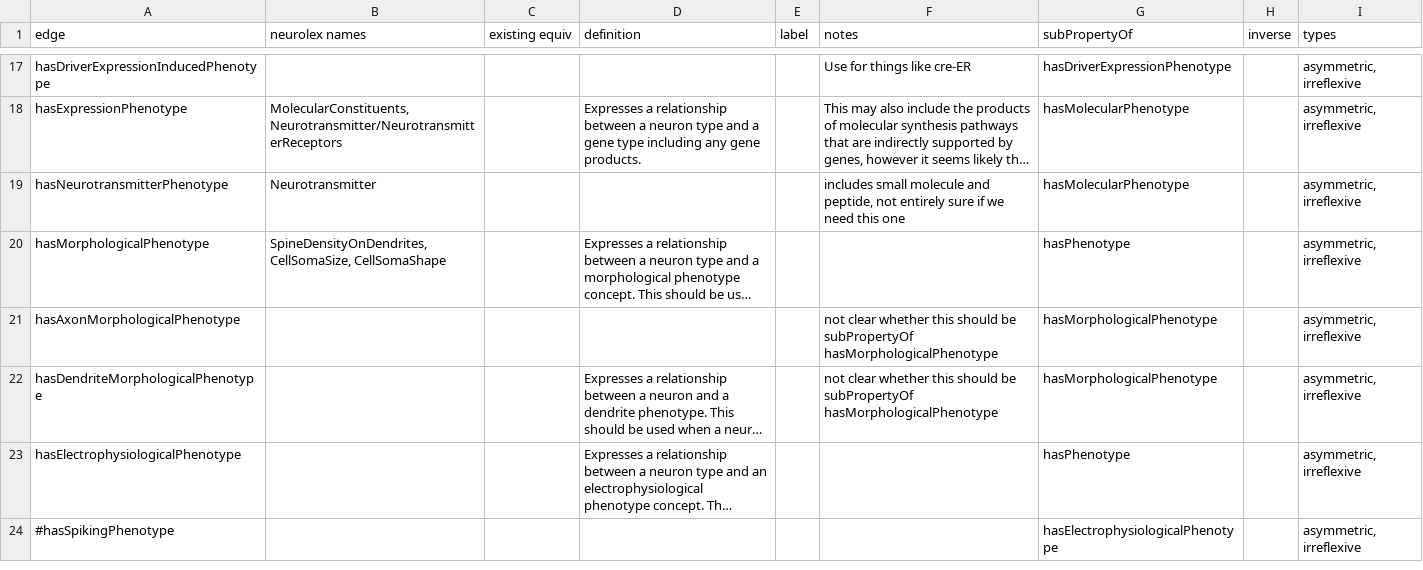
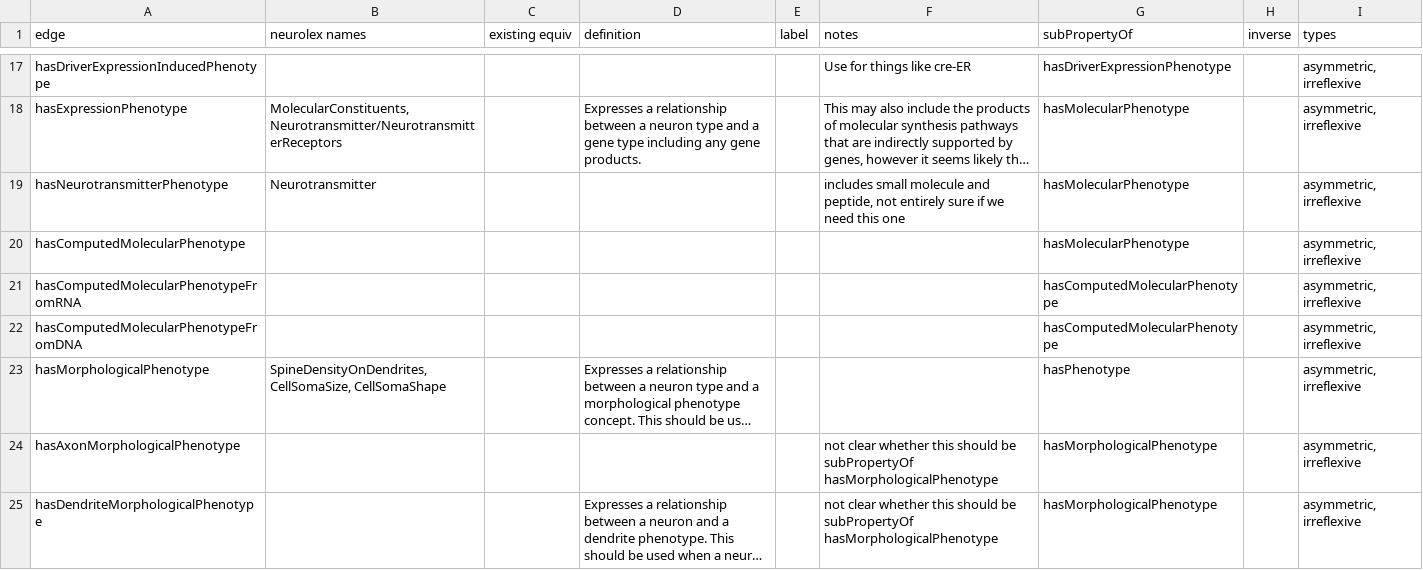
Before and after one commit to tgbugs/pyontutils, a CSV file: nifstd/resources/neuron_phenotype_edges.csv, drawn as a sheet; only a part is shown, gaps mark what is left out; the shorter side is filled out with more unchanged rows; long unchanged cells end in …; the diff names each change by its address in the sheet, - before the commit and + after, or states it on an @@ line.

Commit message:
neurondm add computed molecular phenotypes

```diff
--- a/nifstd/resources/neuron_phenotype_edges.csv
+++ b/nifstd/resources/neuron_phenotype_edges.csv
+row 20: hasComputedMolecularPhenotype |  |  |  |  |  | hasMolecularPhenotype |  | asymmetric, irreflexive
+row 21: hasComputedMolecularPhenotypeFromRNA |  |  |  |  |  | hasComputedMolecularPhenotype |  | asymmetric, irreflexive
+row 22: hasComputedMolecularPhenotypeFromDNA |  |  |  |  |  | hasComputedMolecularPhenotype |  | asymmetric, irreflexive
```
Also changed, not shown: 1 other file.
